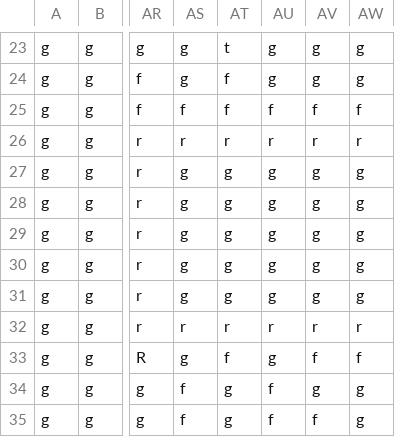
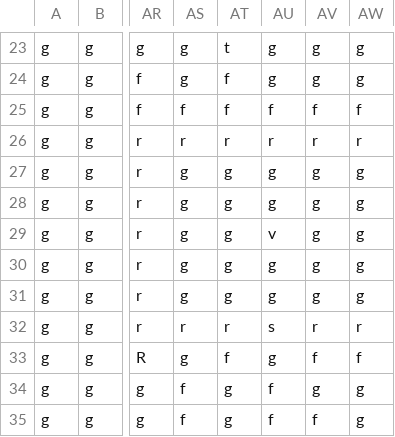
Before and after one commit to tacoroolz-create/cozy-island-game-world-expansion, a CSV file: assets/maps/deep_woods.csv, drawn as a sheet; only a part is shown, gaps mark what is left out; the diff names each change by its address in the sheet, - before the commit and + after, or states it on an @@ line.

```diff
--- a/assets/maps/deep_woods.csv
+++ b/assets/maps/deep_woods.csv
-AU29: g
+AU29: v
-AU32: r
+AU32: s
```
Also changed, not shown: assets/maps/city.csv, assets/maps/meadow.csv, 13 other files.
